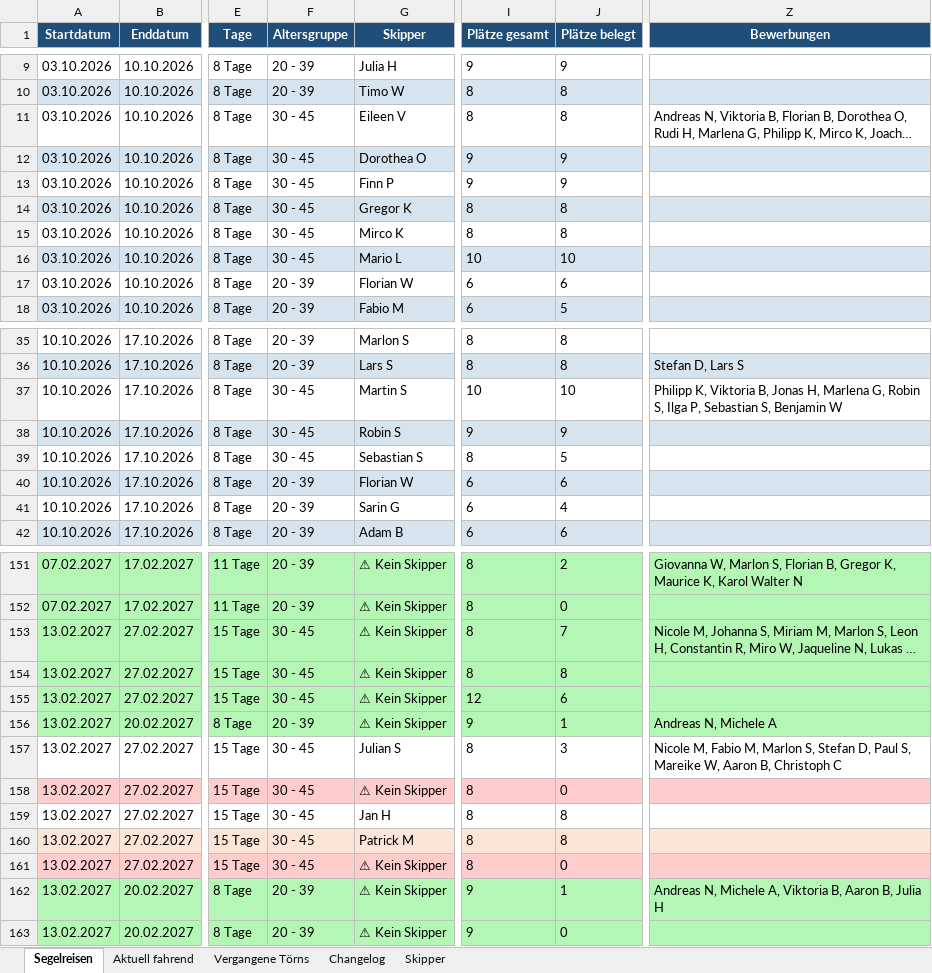
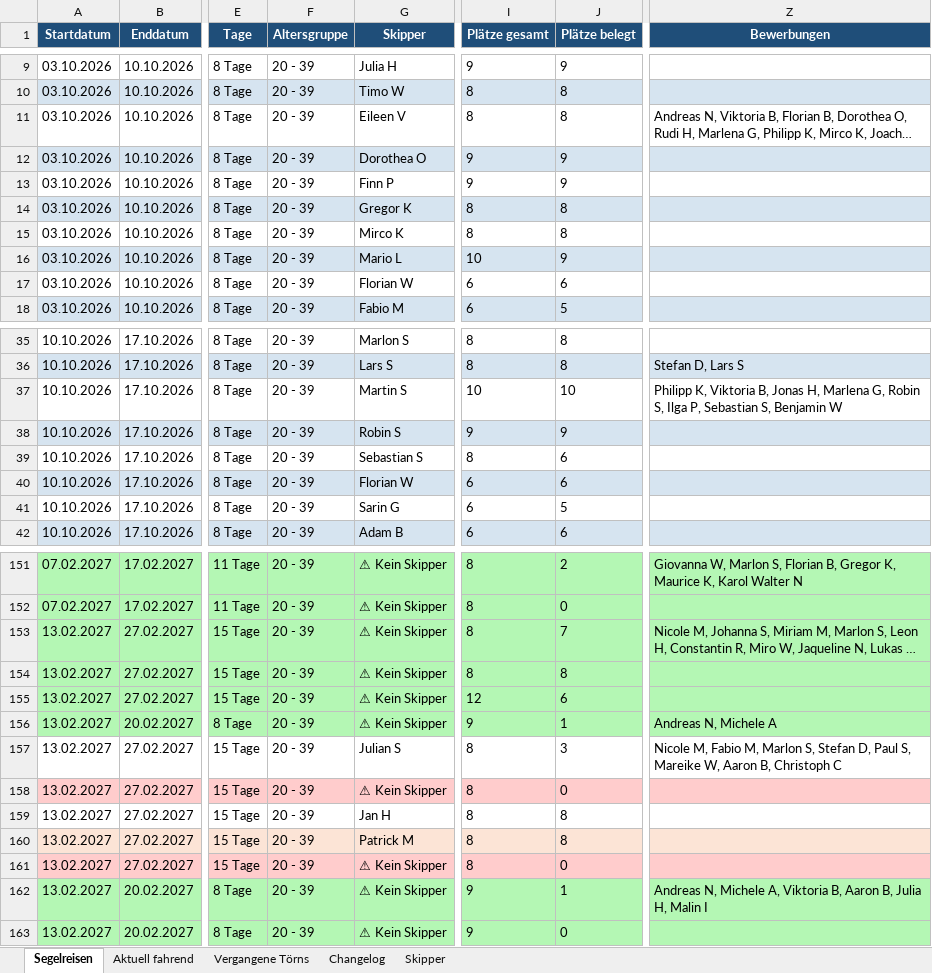
Before and after one commit to WolkeYachting/Skipperplan, an Excel workbook: skipperplan.xlsx, sheet Segelreisen, drawn as a sheet; only a part is shown, gaps mark what is left out; long unchanged cells end in …; values as stored, in another font and other column widths than the file's, no borders; the diff covers the shown part only; the diff names each change by its address in the sheet, - before the commit and + after, or states it on an @@ line.

```diff
--- a/skipperplan.xlsx (sheet Segelreisen)
+++ b/skipperplan.xlsx (sheet Segelreisen)
-F11:F16 (Altersgruppe): 30 - 45
+F11:F16 (Altersgruppe): 20 - 39
-J16 (Plätze belegt): 10
+J16 (Plätze belegt): 9
-F37:F39 (Altersgruppe): 30 - 45
+F37:F39 (Altersgruppe): 20 - 39
-J39 (Plätze belegt): 5
+J39 (Plätze belegt): 6
-J41 (Plätze belegt): 4
+J41 (Plätze belegt): 5
-F153:F155 (Altersgruppe): 30 - 45
+F153:F155 (Altersgruppe): 20 - 39
-F157:F161 (Altersgruppe): 30 - 45
+F157:F161 (Altersgruppe): 20 - 39
-Z162 (Bewerbungen): …B, Julia H
+Z162 (Bewerbungen): …B, Julia H, Malin I
```
Also changed, not shown: 30 edited cells and cell formats elsewhere in this sheet, sheet Changelog, sheet Skipper.
